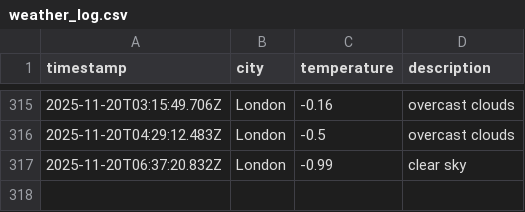
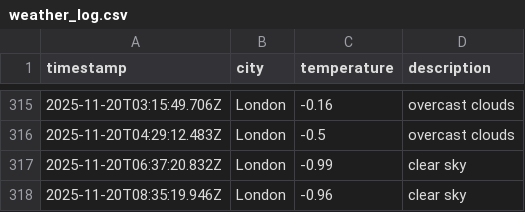
Before and after one commit to moniafavaro/dataops-javascript, a CSV file: data/weather_log.csv, drawn as a sheet; only a part is shown, gaps mark what is left out; the diff names each change by its address in the sheet, - before the commit and + after, or states it on an @@ line.

```diff
--- a/data/weather_log.csv
+++ b/data/weather_log.csv
+row 318: 2025-11-20T08:35:19.946Z | London | -0.96 | clear sky
```
Also changed, not shown: 1 other file.
